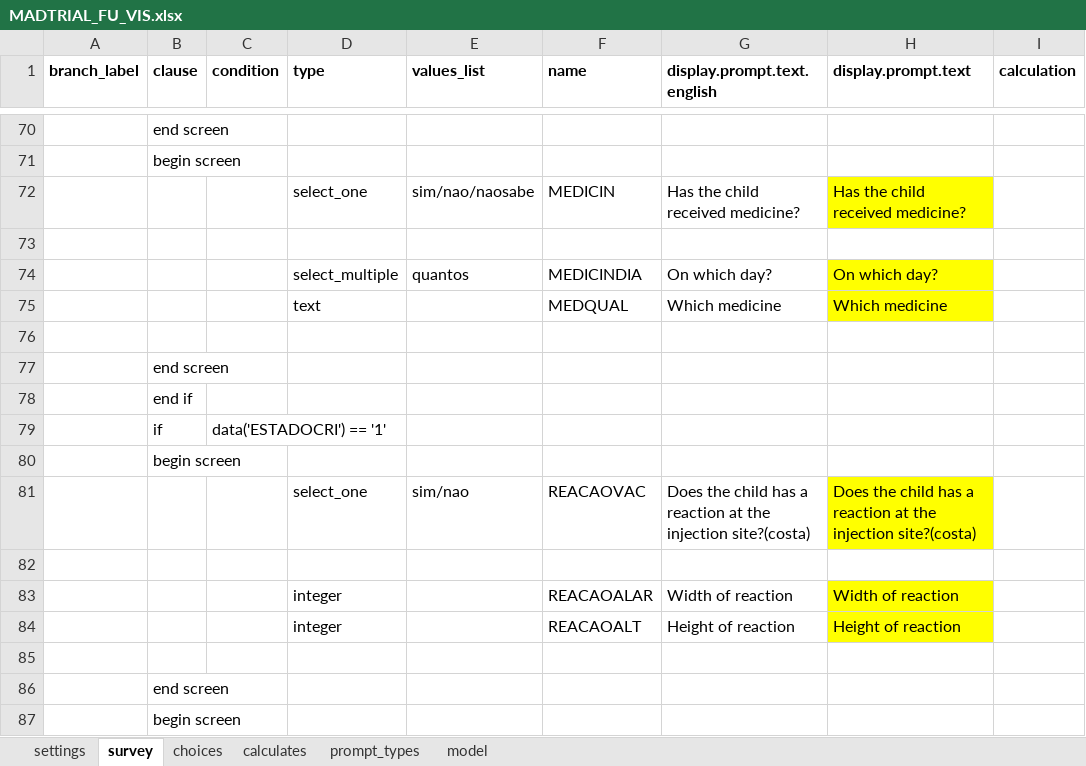
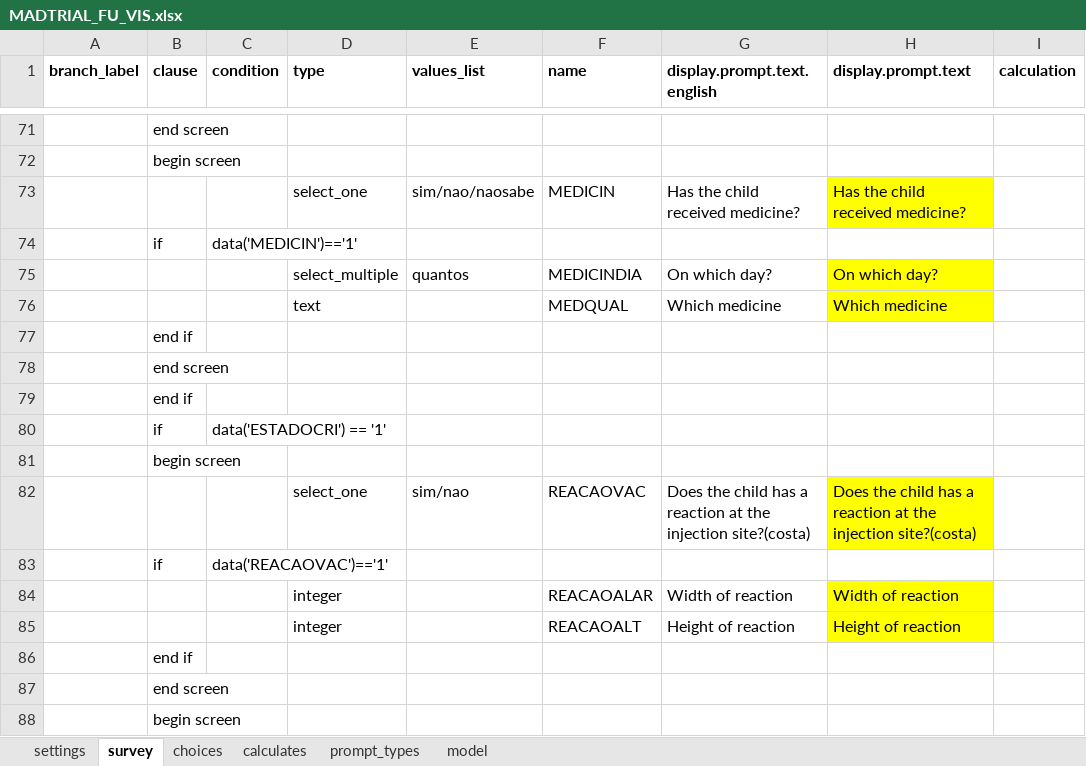
Before and after one commit to BandimHealthProject/MADtrail, an Excel workbook: app/config/tables/MADTRIAL_FU_VIS/Forms/MADTRIAL_FU_VIS/MADTRIAL_FU_VIS.xlsx, sheet survey, drawn as a sheet; only a part is shown, gaps mark what is left out; values as stored, in another font and other column widths than the file's, no borders; addresses are those after the commit; the diff covers the shown part only; the diff names each change by its address in the sheet, - before the commit and + after, or states it on an @@ line.

```diff
--- a/app/config/tables/MADTRIAL_FU_VIS/Forms/MADTRIAL_FU_VIS/MADTRIAL_FU_VIS.xlsx (sheet survey)
+++ b/app/config/tables/MADTRIAL_FU_VIS/Forms/MADTRIAL_FU_VIS/MADTRIAL_FU_VIS.xlsx (sheet survey)
-row 74: (empty)
+row 74:  | if | data('MEDICIN')=='1'
-B77 (clause): (empty)
+B77 (clause): end if
-row 83: (empty)
+row 83:  | if | data('REACAOVAC')=='1'
-B86 (clause): (empty)
+B86 (clause): end if
```
Also changed, not shown: 1 added row and 27 edited cells elsewhere in this sheet, app/config/tables/MADTRIAL_FU_PHONE/Forms/MADTRIAL_FU_PHONE/MADTRIAL_FU_PHONE.xlsx, 3 other files.
